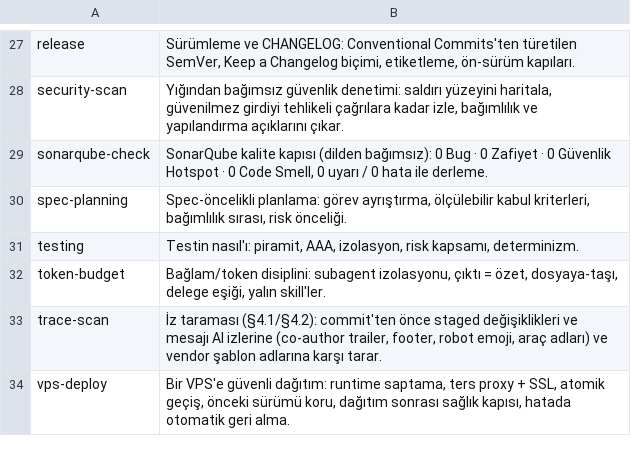
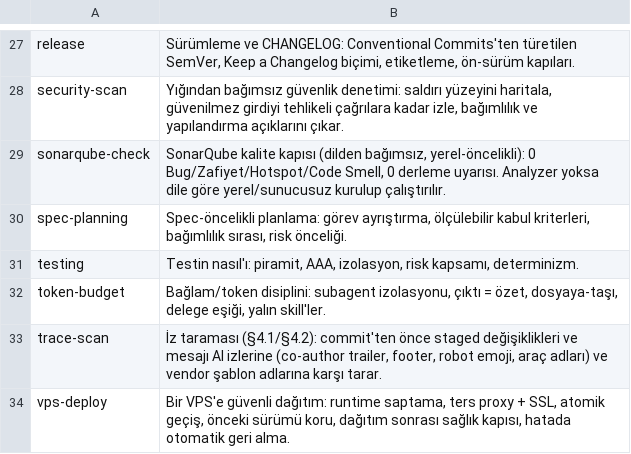
Before and after one commit to byerlikaya/claude-starter-kit, a TSV file: packaging/skill-summaries.tr.tsv, drawn as a sheet; only a part is shown, gaps mark what is left out.

Commit message:
feat(kit): enforce no-idle-components invariant; make sonarqube-check local-first (1.6.0)
- smoke-test §3b: every skill & agent must be routed by an agent, command, or the
  discipline trigger map — nothing ships reachable only by its own description.
  Wire the four dark main-thread skills (iterate, reflect, worktree, mcp-builder).
- Make the §3b matcher grep-portable: drop the ^/$ anchor alternation ugrep matches
  unreliably, and stop folding the search term into its own file-argument list.
- sonarqube-check is now local-first and self-bootstrapping: install the language's
  server-less analyzer when absent (.NET SonarAnalyzer.CSharp at build time; JS/TS
  eslint-plugin-sonarjs; native equivalents elsewhere) instead of binding to a remote
  SonarQube server. Full dashboard becomes optional; DoD wording follows.
- Release 1.6.0: VERSION, package.json, plugin.json, README badges + skill catalogue
  (EN+TR), CHANGELOG.

```diff
--- a/packaging/skill-summaries.tr.tsv
+++ b/packaging/skill-summaries.tr.tsv
@@ -28,3 +28,3 @@ release	Sürümleme ve CHANGELOG: Conventional Commits'ten türetilen SemVer, Ke
 security-scan	Yığından bağımsız güvenlik denetimi: saldırı yüzeyini haritala, güvenilmez girdiyi tehlikeli çağrılara kadar izle, bağımlılık ve yapılandırma açıklarını çıkar.
-sonarqube-check	SonarQube kalite kapısı (dilden bağımsız): 0 Bug · 0 Zafiyet · 0 Güvenlik Hotspot · 0 Code Smell, 0 uyarı / 0 hata ile derleme.
+sonarqube-check	SonarQube kalite kapısı (dilden bağımsız, yerel-öncelikli): 0 Bug/Zafiyet/Hotspot/Code Smell, 0 derleme uyarısı. Analyzer yoksa dile göre yerel/sunucusuz kurulup çalıştırılır.
 spec-planning	Spec-öncelikli planlama: görev ayrıştırma, ölçülebilir kabul kriterleri, bağımlılık sırası, risk önceliği.
```
Also changed, not shown: 10 other files.
